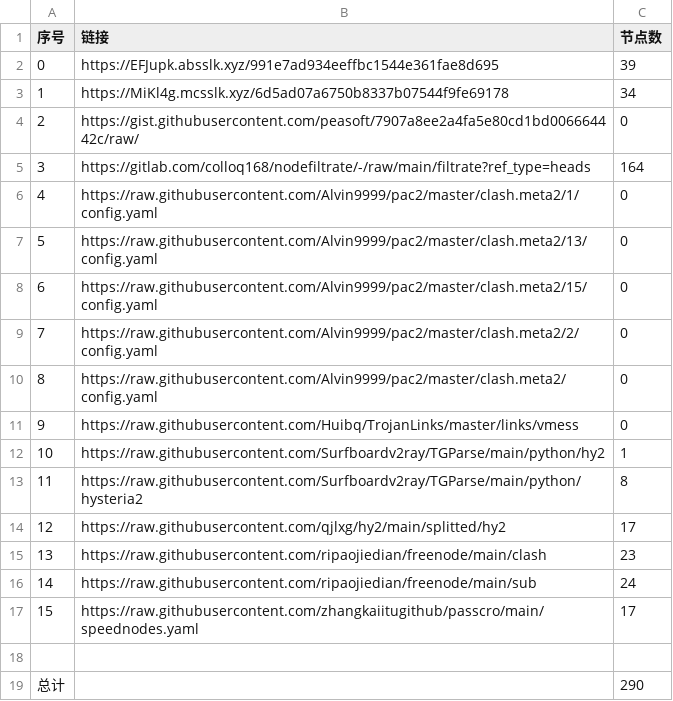
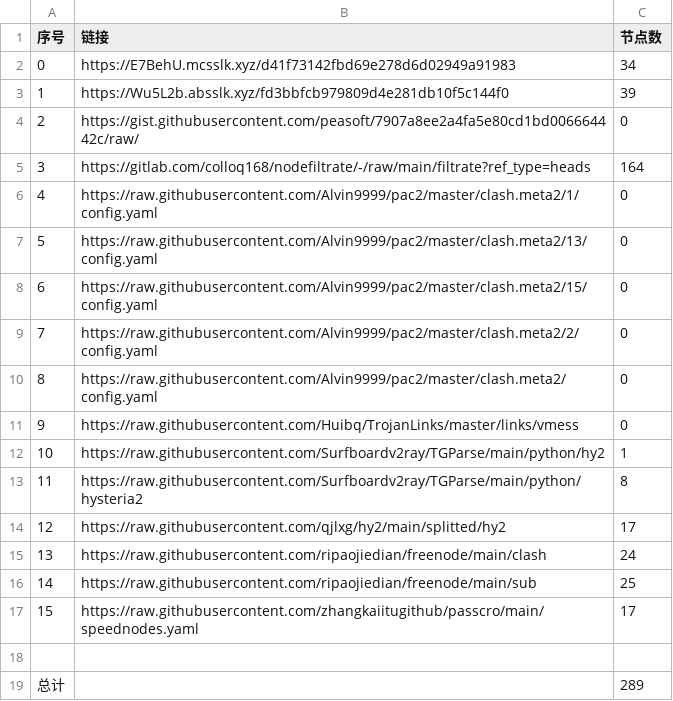
Before and after one commit to sileopro/NoMoreWalls, a CSV file: list_result.csv, drawn as a sheet.

```diff
--- a/list_result.csv
+++ b/list_result.csv
@@ -1,4 +1,4 @@
 序号,链接,节点数
-0,https://EFJupk.absslk.xyz/991e7ad934eeffbc1544e361fae8d695,39
-1,https://MiKl4g.mcsslk.xyz/6d5ad07a6750b8337b07544f9fe69178,34
+0,https://E7BehU.mcsslk.xyz/d41f73142fbd69e278d6d02949a91983,34
+1,https://Wu5L2b.absslk.xyz/fd3bbfcb979809d4e281db10f5c144f0,39
 2,https://gist.githubusercontent.com/peasoft/7907a8ee2a4fa5e80cd1bd006664442c/raw/,0
@@ -14,6 +14,6 @@
 12,https://raw.githubusercontent.com/qjlxg/hy2/main/splitted/hy2,17
-13,https://raw.githubusercontent.com/ripaojiedian/freenode/main/clash,23
-14,https://raw.githubusercontent.com/ripaojiedian/freenode/main/sub,24
+13,https://raw.githubusercontent.com/ripaojiedian/freenode/main/clash,24
+14,https://raw.githubusercontent.com/ripaojiedian/freenode/main/sub,25
 15,https://raw.githubusercontent.com/zhangkaiitugithub/passcro/main/speednodes.yaml,17
 
-总计,,290
+总计,,289
```
Also changed, not shown: 27 other files.
